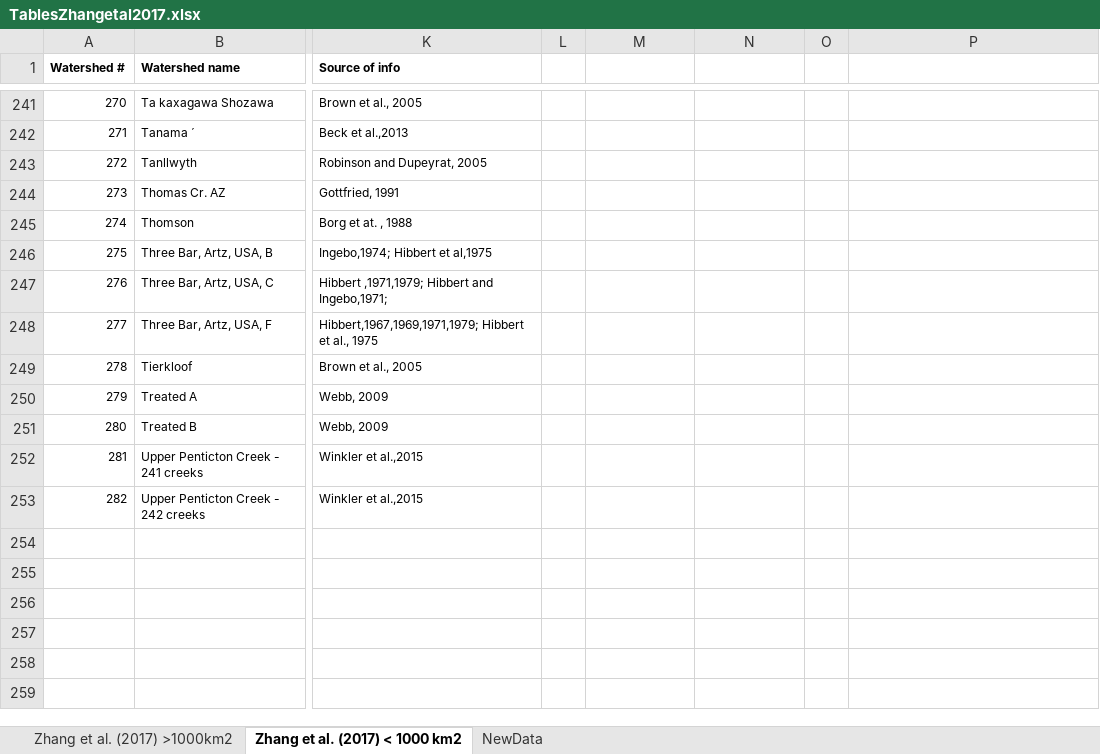
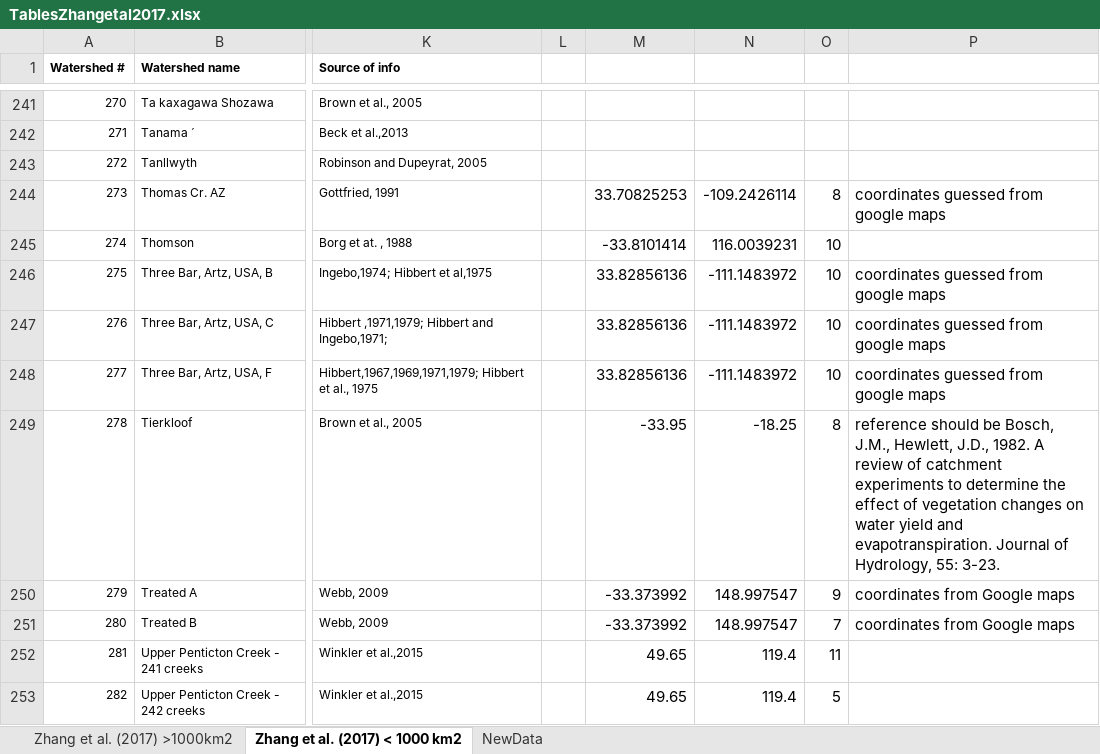
Before and after one commit to WillemVervoort/Forest_and_water, an Excel workbook: data/TablesZhangetal2017.xlsx, sheet Zhang et al. (2017) < 1000 km2, drawn as a sheet; only a part is shown, gaps mark what is left out; values as stored, in another font and other column widths than the file's, no borders; the diff names each change by its address in the sheet, - before the commit and + after, or states it on an @@ line.

Commit message:
added coordinates 24062021

```diff
--- a/data/TablesZhangetal2017.xlsx (sheet Zhang et al. (2017) < 1000 km2)
+++ b/data/TablesZhangetal2017.xlsx (sheet Zhang et al. (2017) < 1000 km2)
-M244: (empty)
+M244: 33.70825253
-N244: (empty)
+N244: -109.2426114
-O244: (empty)
+O244: 8
-P244: (empty)
+P244: coordinates guessed from google maps
-M245: (empty)
+M245: -33.8101414
-N245: (empty)
+N245: 116.0039231
-O245:O248: (empty)
+O245:O248: 10
-M246:M248: (empty)
+M246:M248: 33.82856136
-N246:N248: (empty)
+N246:N248: -111.1483972
-P246:P248: (empty)
+P246:P248: coordinates guessed from google maps
-M249: (empty)
+M249: -33.95
-N249: (empty)
+N249: -18.25
-O249: (empty)
+O249: 8
-P249: (empty)
+P249: reference should be Bosch, J.M., Hewlett, J.D., 1982. A review of catchment experiments to determine the effect of vegetation changes on water yield and evapotranspiration. Journal of Hydrology, 55: 3-23.
-M250:M251: (empty)
+M250:M251: -33.373992
-N250:N251: (empty)
+N250:N251: 148.997547
-O250: (empty)
+O250: 9
-P250:P251: (empty)
+P250:P251: coordinates from Google maps
-O251: (empty)
+O251: 7
-M252:M253: (empty)
+M252:M253: 49.65
-N252:N253: (empty)
+N252:N253: 119.4
-O252: (empty)
+O252: 11
-O253: (empty)
+O253: 5
```
Also changed, not shown: sheet NewData, 2 other files.
